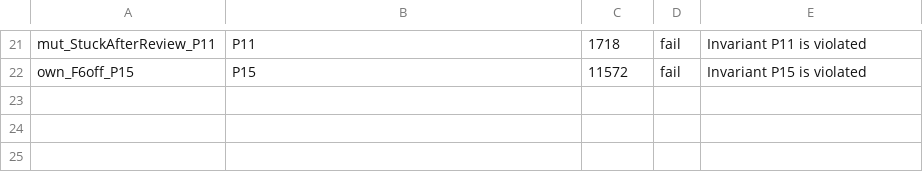
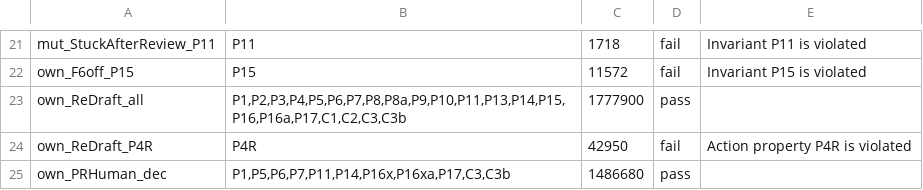
Before and after one commit to yoshiysh/claude-plugins, a TSV file: .work/agents-md/flow-model-4-verify/rerun.raw.tsv, drawn as a sheet; only a part is shown, gaps mark what is left out.

```diff
--- a/.work/agents-md/flow-model-4-verify/rerun.raw.tsv
+++ b/.work/agents-md/flow-model-4-verify/rerun.raw.tsv
@@ -22 +22,4 @@ mut_StuckAfterReview_P11	P11	1718	fail	Invariant P11 is violated
 own_F6off_P15	P15	11572	fail	Invariant P15 is violated
+own_ReDraft_all	P1,P2,P3,P4,P5,P6,P7,P8,P8a,P9,P10,P11,P13,P14,P15,P16,P16a,P17,C1,C2,C3,C3b	1777900	pass	
+own_ReDraft_P4R	P4R	42950	fail	Action property P4R is violated
+own_PRHuman_dec	P1,P5,P6,P7,P11,P14,P16x,P16xa,P17,C3,C3b	1486680	pass	
```
Also changed, not shown: 16 other files.
